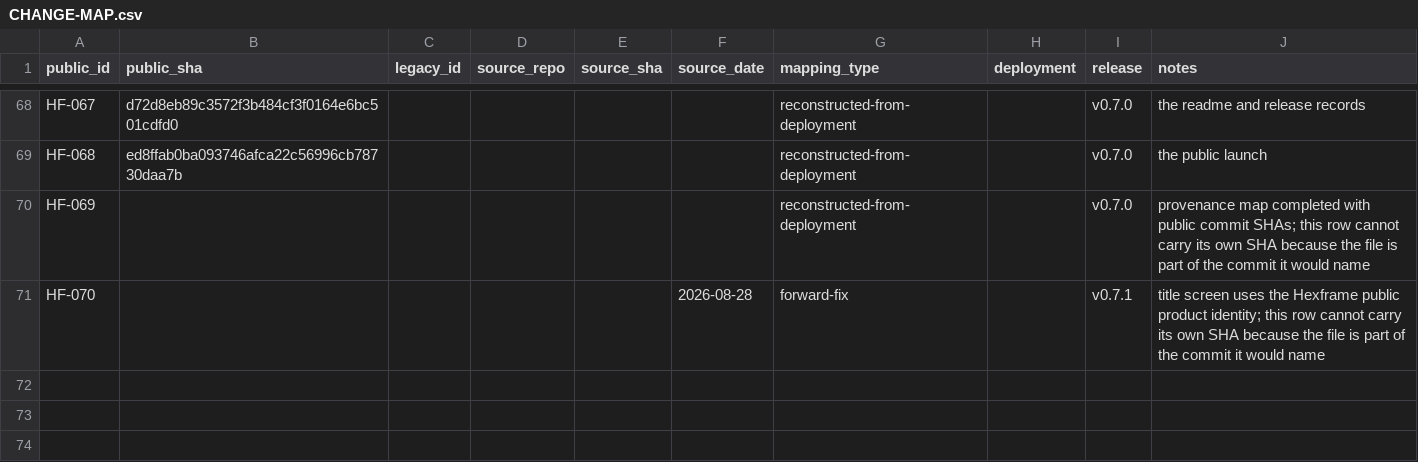
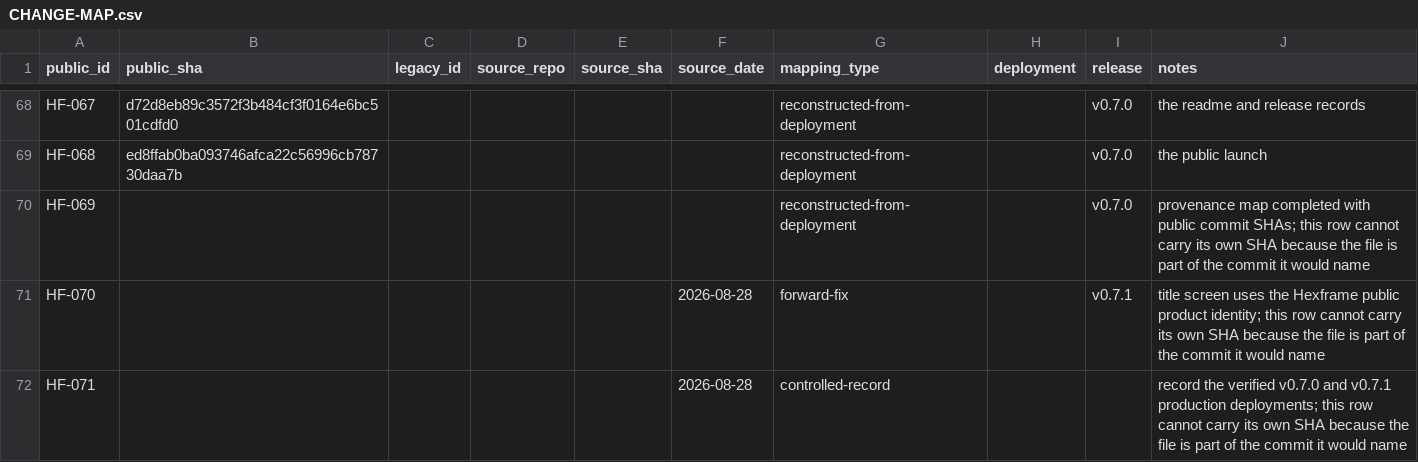
Before and after one commit to SouthernGentlemen/Hexframe, a CSV file: docs/history/CHANGE-MAP.csv, drawn as a sheet; only a part is shown, gaps mark what is left out.

Commit message:
[HF-071] [DOCS] Record verified production deployments
Risk: Low
Validation: live v0.7.0 and v0.7.1 release identity, routes, save API, authentication boundary, and title identity checks
Release: not tagged; controlled deployment record

```diff
--- a/docs/history/CHANGE-MAP.csv
+++ b/docs/history/CHANGE-MAP.csv
@@ -71 +71,2 @@ HF-069,,,,,,reconstructed-from-deployment,,v0.7.0,provenance map completed with
 HF-070,,,,,2026-08-28,forward-fix,,v0.7.1,title screen uses the Hexframe public product identity; this row cannot carry its own SHA because the file is part of the commit it would name
+HF-071,,,,,2026-08-28,controlled-record,,,record the verified v0.7.0 and v0.7.1 production deployments; this row cannot carry its own SHA because the file is part of the commit it would name
```
Also changed, not shown: 1 other file.
